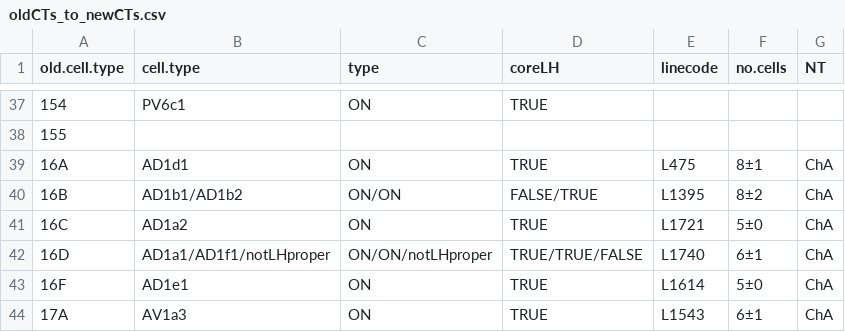
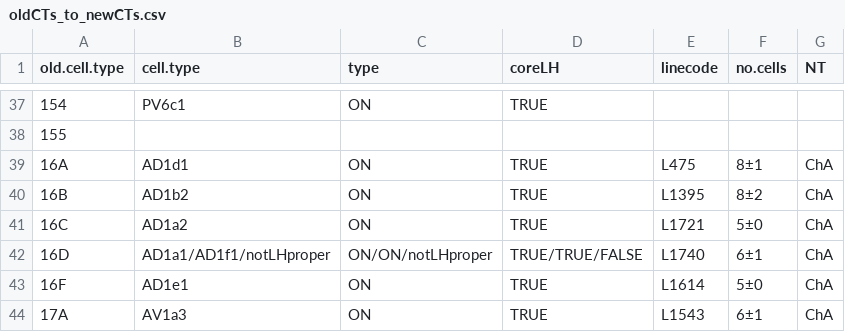
Before and after one commit to jefferislab/lhns, a CSV file: data-raw/csv/oldCTs_to_newCTs.csv, drawn as a sheet; only a part is shown, gaps mark what is left out.

```diff
--- a/data-raw/csv/oldCTs_to_newCTs.csv
+++ b/data-raw/csv/oldCTs_to_newCTs.csv
@@ -39,3 +39,3 @@
 "16A","AD1d1","ON","TRUE","L475","8±1","ChA"
-"16B","AD1b1/AD1b2","ON/ON","FALSE/TRUE","L1395","8±2","ChA"
+"16B","AD1b2","ON","TRUE","L1395","8±2","ChA"
 "16C","AD1a2","ON","TRUE","L1721","5±0","ChA"
```
Also changed, not shown: data-raw/csv/ASB_bridging_celltypes.csv, 16 other files.
